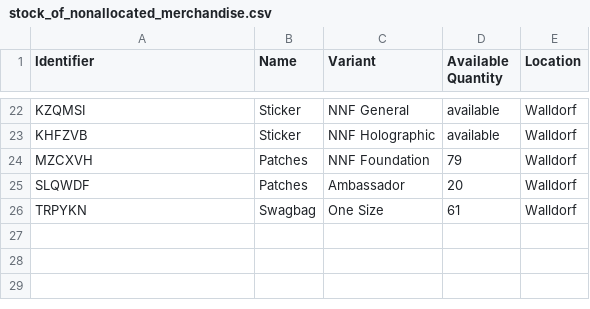
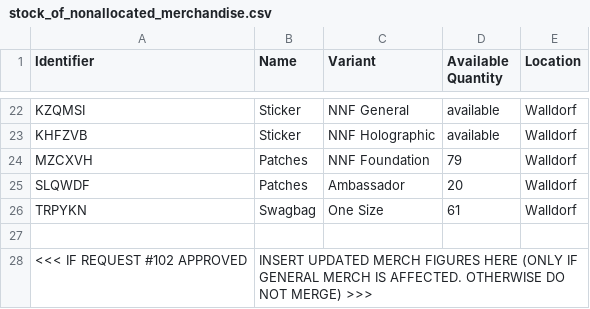
Before and after one commit to neonephos/outreach, a CSV file: topics/merch/inventory/stock_of_nonallocated_merchandise.csv, drawn as a sheet; only a part is shown, gaps mark what is left out.

```diff
--- a/topics/merch/inventory/stock_of_nonallocated_merchandise.csv
+++ b/topics/merch/inventory/stock_of_nonallocated_merchandise.csv
@@ -26 +26,3 @@ SLQWDF,Patches,Ambassador,20,Walldorf
 TRPYKN,Swagbag,One Size,61,Walldorf
+
+<<< IF REQUEST #102 APPROVED, INSERT UPDATED MERCH FIGURES HERE (ONLY IF GENERAL MERCH IS AFFECTED. OTHERWISE DO NOT MERGE) >>>
```
